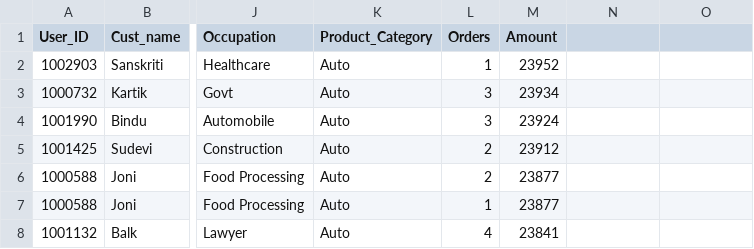
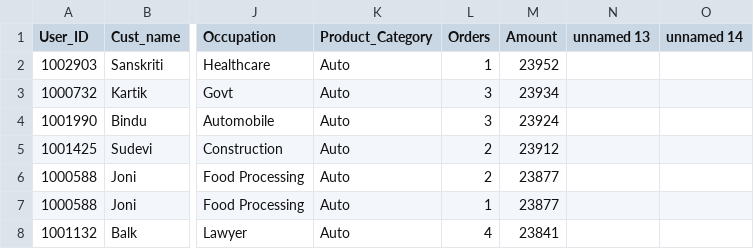
Before and after one commit to AshishRogannagari/Data-Aggregation-Grouping-Reshaping-Analysis, a CSV file: Dataset/Customer_Segmentation.csv, drawn as a sheet; only a part is shown, gaps mark what is left out; the diff names each change by its address in the sheet, - before the commit and + after, or states it on an @@ line.

Commit message:
Add files via upload

```diff
--- a/Dataset/Customer_Segmentation.csv
+++ b/Dataset/Customer_Segmentation.csv
-N1: (empty)
+N1: unnamed 13
-O1: (empty)
+O1: unnamed 14
```
